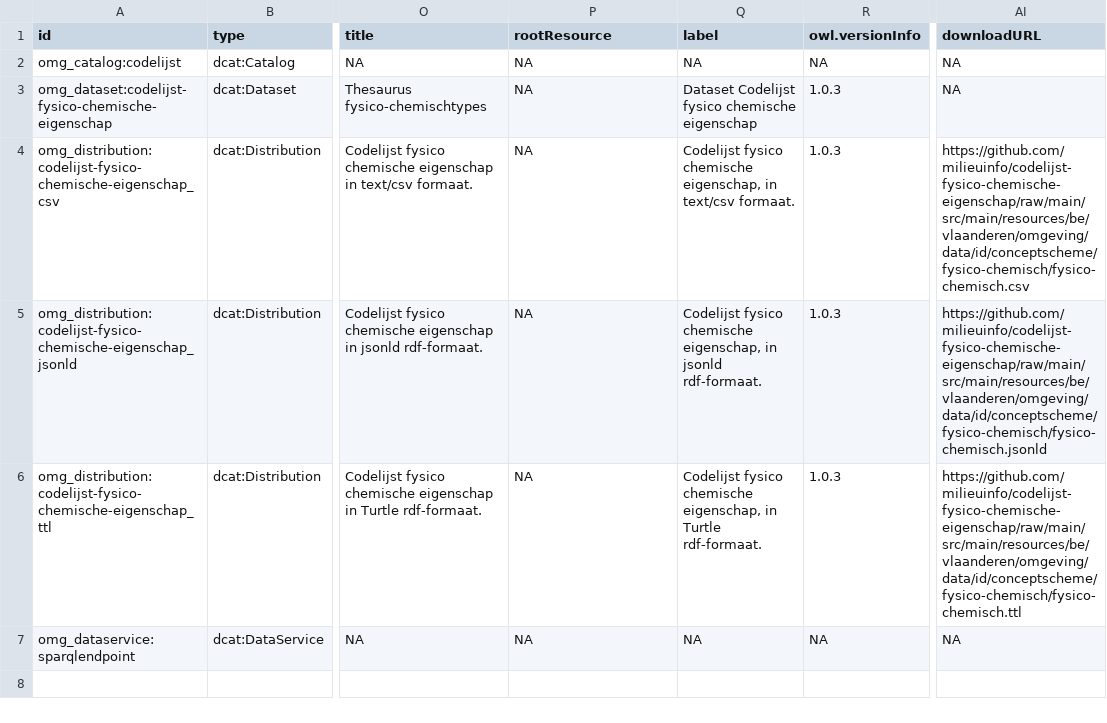
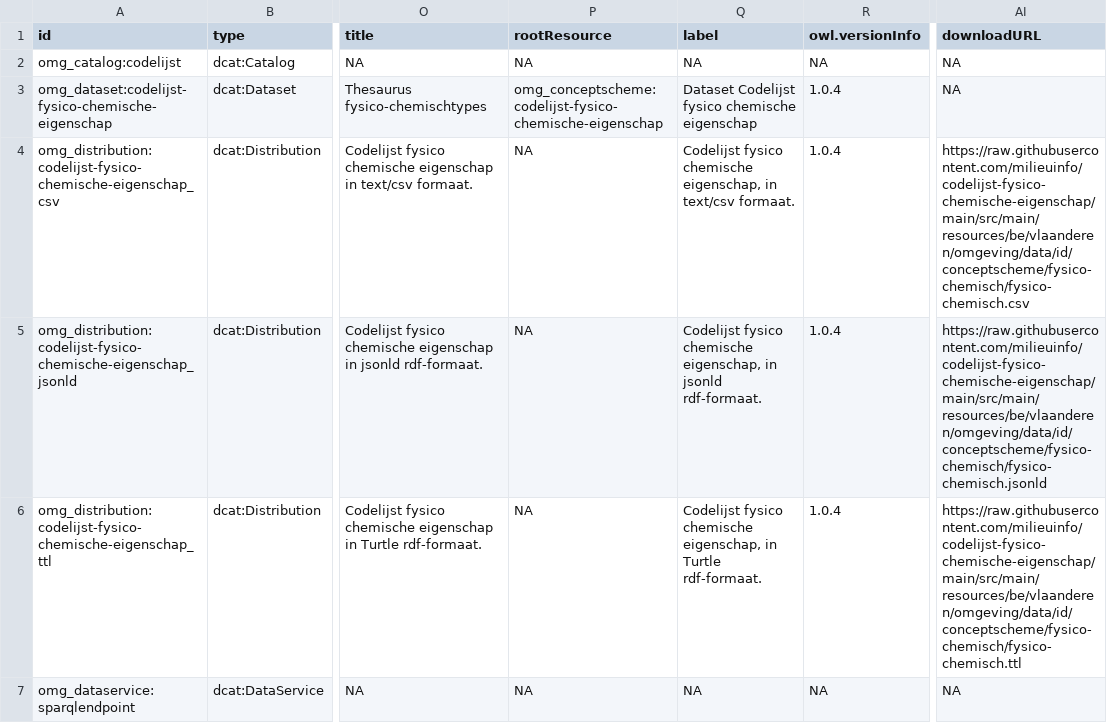
Before and after one commit to milieuinfo/codelijst-fysico-chemische-eigenschap, a CSV file: src/main/resources/be/vlaanderen/omgeving/data/id/dataset/codelijst-fysico-chemische-eigenschap/catalog.csv, drawn as a sheet; only a part is shown, gaps mark what is left out; the diff names each change by its address in the sheet, - before the commit and + after, or states it on an @@ line.

Commit message:
downloadUrl, rootResource, prefixen

```diff
--- a/src/main/resources/be/vlaanderen/omgeving/data/id/dataset/codelijst-fysico-chemische-eigenschap/catalog.csv
+++ b/src/main/resources/be/vlaanderen/omgeving/data/id/dataset/codelijst-fysico-chemische-eigenschap/catalog.csv
-P3 (rootResource): NA
+P3 (rootResource): omg_conceptscheme:codelijst-fysico-chemische-eigenschap
-R3:R6 (owl.versionInfo): 1.0.3
+R3:R6 (owl.versionInfo): 1.0.4
-AI4 (downloadURL): https://github.com/milieuinfo/codelijst-fysico-chemische-eigenschap/raw/main/src/main/resources/be/vlaanderen/omgeving/data/id/conceptscheme/fysico-chemisch/fysico-chemisch.csv
+AI4 (downloadURL): https://raw.githubusercontent.com/milieuinfo/codelijst-fysico-chemische-eigenschap/main/src/main/resources/be/vlaanderen/omgeving/data/id/conceptscheme/fysico-chemisch/fysico-chemisch.csv
-AI5 (downloadURL): https://github.com/milieuinfo/codelijst-fysico-chemische-eigenschap/raw/main/src/main/resources/be/vlaanderen/omgeving/data/id/conceptscheme/fysico-chemisch/fysico-chemisch.jsonld
+AI5 (downloadURL): https://raw.githubusercontent.com/milieuinfo/codelijst-fysico-chemische-eigenschap/main/src/main/resources/be/vlaanderen/omgeving/data/id/conceptscheme/fysico-chemisch/fysico-chemisch.jsonld
-AI6 (downloadURL): https://github.com/milieuinfo/codelijst-fysico-chemische-eigenschap/raw/main/src/main/resources/be/vlaanderen/omgeving/data/id/conceptscheme/fysico-chemisch/fysico-chemisch.ttl
+AI6 (downloadURL): https://raw.githubusercontent.com/milieuinfo/codelijst-fysico-chemische-eigenschap/main/src/main/resources/be/vlaanderen/omgeving/data/id/conceptscheme/fysico-chemisch/fysico-chemisch.ttl
```
Also changed, not shown: 3 other files.
